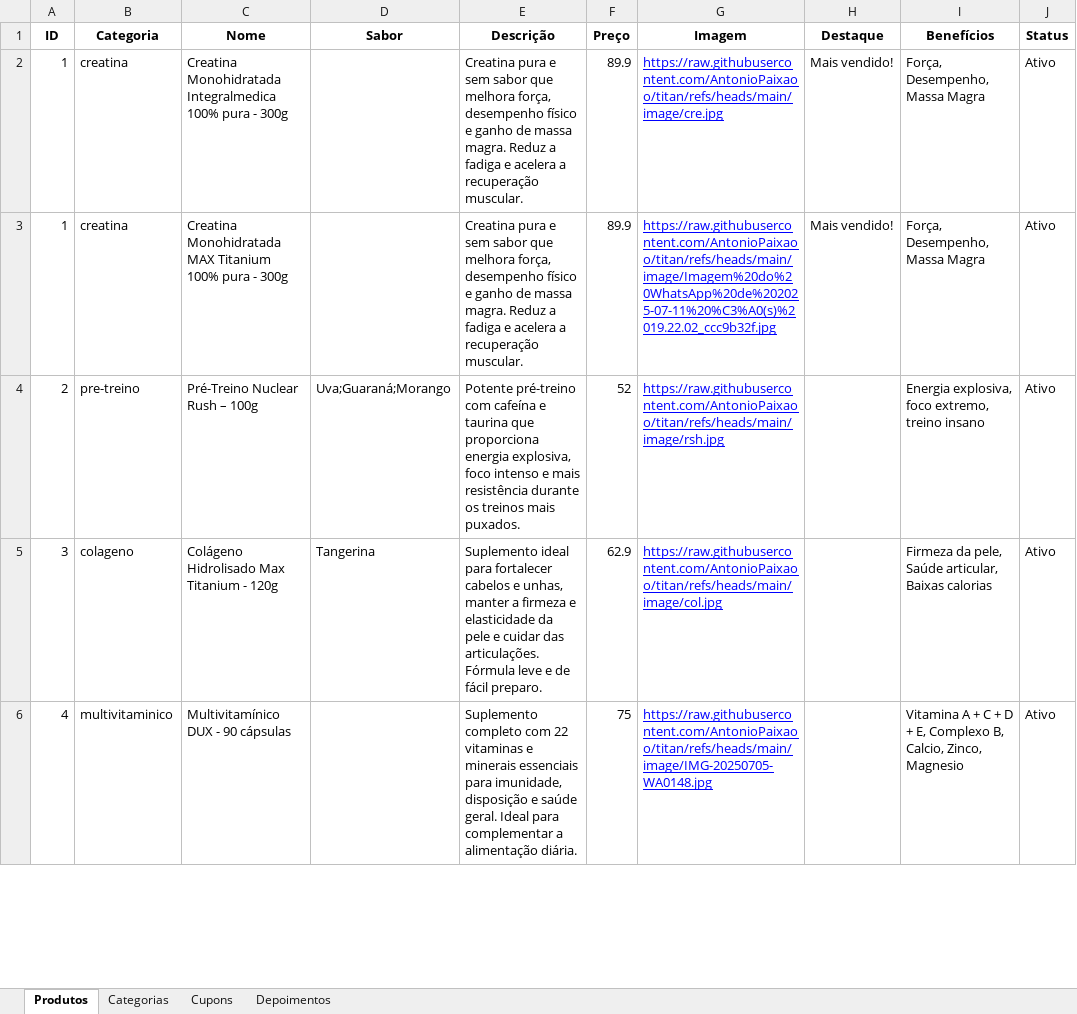
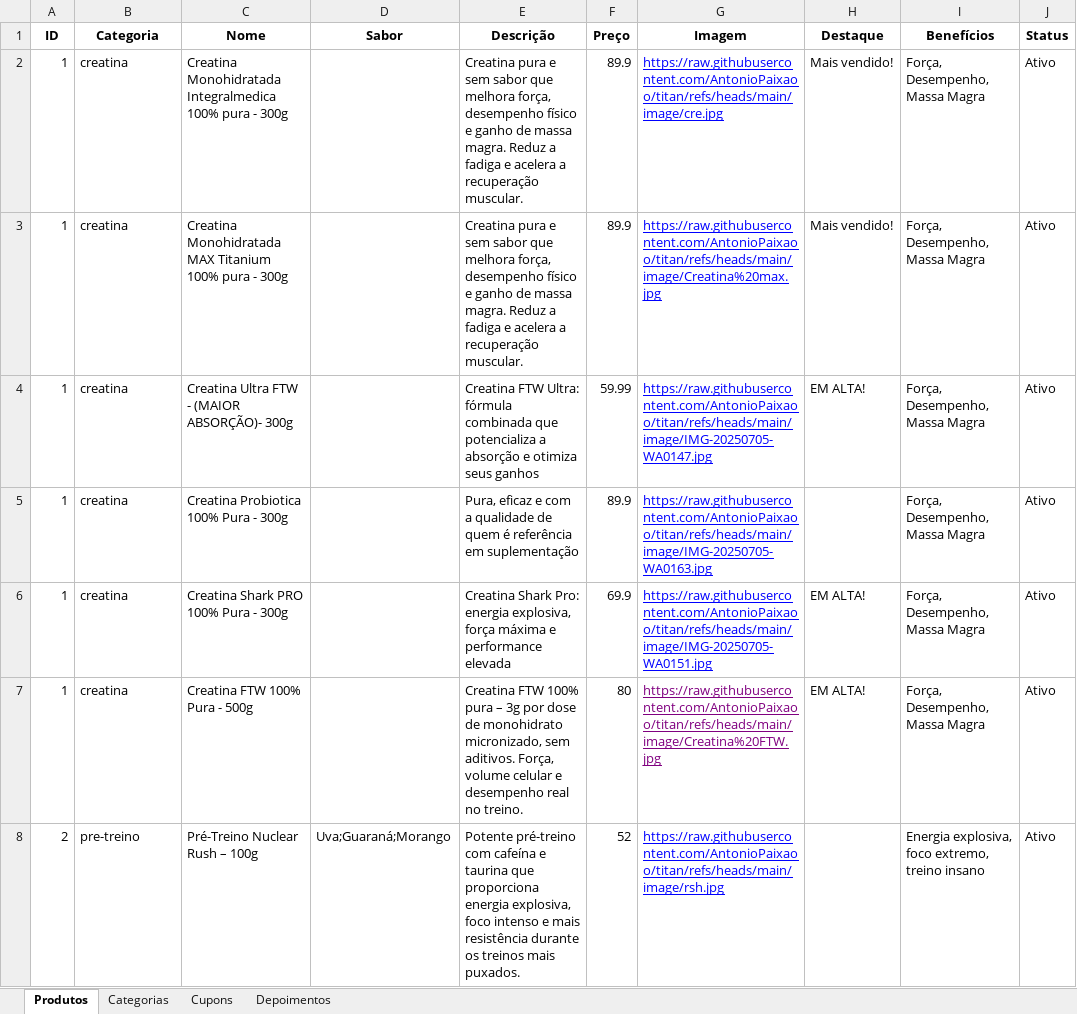
Before and after one commit to AntonioPaixaoo/titan, an Excel workbook: produtos.xlsx, sheet Produtos, drawn as a sheet; only a part is shown; values as stored, in another font and other column widths than the file's, no borders; removed rows and columns are numbered as before the commit, all else as after; the diff covers the shown part only; the diff names each change by its address in the sheet, - before the commit and + after, or states it on an @@ line.

Commit message:
Add files via upload

```diff
--- a/produtos.xlsx (sheet Produtos)
+++ b/produtos.xlsx (sheet Produtos)
-G3 (Imagem): https://raw.githubusercontent.com/AntonioPaixaoo/titan/refs/heads/main/image/Imagem%20do%20WhatsApp%20de%202025-07-11%20%C3%A0(s)%2019.22.02_ccc9b32f.jpg
+G3 (Imagem): https://raw.githubusercontent.com/AntonioPaixaoo/titan/refs/heads/main/image/Creatina%20max.jpg
+row 4: 1 | creatina | Creatina Ultra FTW - (MAIOR ABSORÇÃO)- 300g |  | Creatina FTW Ultra: fórmula combinada que potencializa a absorção e otimiza seus ganhos | 59.99 | https://raw.githubusercontent.com/AntonioPaixaoo/titan/refs/heads/main/image/IMG-20250705-WA0147.jpg | EM ALTA! | Força, Desempenho, Massa Magra | Ativo
+row 5: 1 | creatina | Creatina Probiotica 100% Pura - 300g |  | Pura, eficaz e com a qualidade de quem é referência em suplementação | 89.9 | https://raw.githubusercontent.com/AntonioPaixaoo/titan/refs/heads/main/image/IMG-20250705-WA0163.jpg |  | Força, Desempenho, Massa Magra | Ativo
+row 6: 1 | creatina | Creatina Shark PRO 100% Pura - 300g |  | Creatina Shark Pro: energia explosiva, força máxima e performance elevada | 69.9 | https://raw.githubusercontent.com/AntonioPaixaoo/titan/refs/heads/main/image/IMG-20250705-WA0151.jpg | EM ALTA! | Força, Desempenho, Massa Magra | Ativo
+row 7: 1 | creatina | Creatina FTW 100% Pura - 500g |  | Creatina FTW 100% pura – 3g por dose de monohidrato micronizado, sem aditivos. Força, volume celular e desempenho real no treino. | 80 | https://raw.githubusercontent.com/AntonioPaixaoo/titan/refs/heads/main/image/Creatina%20FTW.jpg | EM ALTA! | Força, Desempenho, Massa Magra | Ativo
-row 5: 3 | colageno | Colágeno Hidrolisado Max Titanium - 120g | Tangerina | Suplemento ideal para fortalecer cabelos e unhas, manter a firmeza e elasticidade da pele e cuidar das articulações. Fórmula leve e de fácil preparo. | 62.9 | https://raw.githubusercontent.com/AntonioPaixaoo/titan/refs/heads/main/image/col.jpg |  | Firmeza da pele, Saúde articular, Baixas calorias | Ativo
-row 6: 4 | multivitaminico | Multivitamínico DUX - 90 cápsulas |  | Suplemento completo com 22 vitaminas e minerais essenciais para imunidade, disposição e saúde geral. Ideal para complementar a alimentação diária. | 75 | https://raw.githubusercontent.com/AntonioPaixaoo/titan/refs/heads/main/image/IMG-20250705-WA0148.jpg |  | Vitamina A + C + D + E, Complexo B, Calcio, Zinco, Magnesio | Ativo
```
Also changed, not shown: 10 added rows, 7 removed rows and 8 edited cells elsewhere in this sheet, sheet Cupons.
